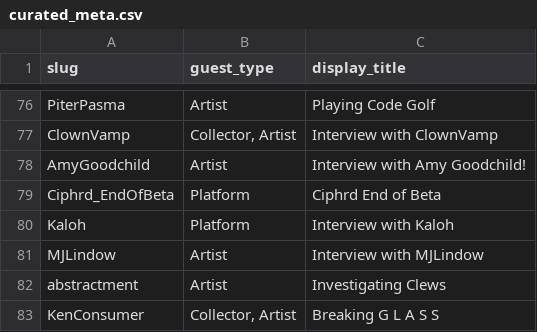
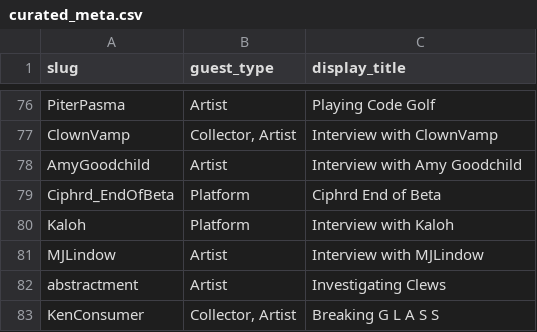
Before and after one commit to willpop2/wtbs, a CSV file: curated_meta.csv, drawn as a sheet; only a part is shown, gaps mark what is left out.

```diff
--- a/curated_meta.csv
+++ b/curated_meta.csv
@@ -77,3 +77,3 @@ PiterPasma,Artist,Playing Code Golf
 ClownVamp,"Collector, Artist",Interview with ClownVamp
-AmyGoodchild,Artist,Interview with Amy Goodchild!
+AmyGoodchild,Artist,Interview with Amy Goodchild
 Ciphrd_EndOfBeta,Platform,Ciphrd End of Beta
```
Also changed, not shown: episodes.csv, 2 other files.
